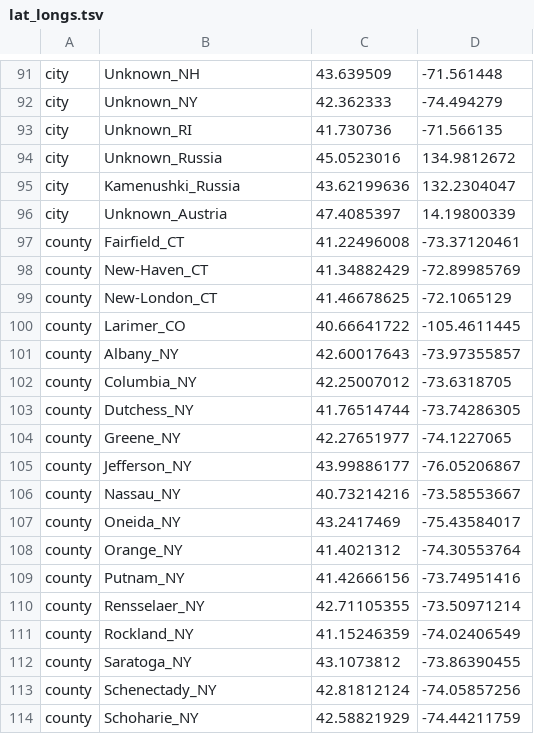
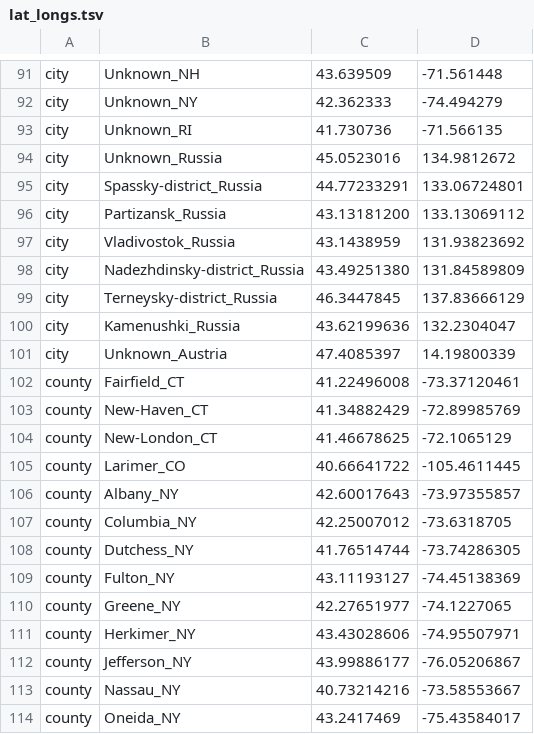
Before and after one commit to grubaughlab/powassan-genomics, a TSV file: auspice/All_config-data/config/lat_longs.tsv, drawn as a sheet; only a part is shown, gaps mark what is left out; the shorter side is filled out with more unchanged rows; the diff names each change by its address in the sheet, - before the commit and + after, or states it on an @@ line.

```diff
--- a/auspice/All_config-data/config/lat_longs.tsv
+++ b/auspice/All_config-data/config/lat_longs.tsv
+row 95: city | Spassky-district_Russia | 44.77233291 | 133.06724801
+row 96: city | Partizansk_Russia | 43.13181200 | 133.13069112
+row 97: city | Vladivostok_Russia | 43.1438959 | 131.93823692
+row 98: city | Nadezhdinsky-district_Russia | 43.49251380 | 131.84589809
+row 99: city | Terneysky-district_Russia | 46.3447845 | 137.83666129
+row 109: county | Fulton_NY | 43.11193127 | -74.45138369
+row 111: county | Herkimer_NY | 43.43028606 | -74.95507971
```
Also changed, not shown: auspice/All_config-data/data/metadata.tsv, 3 other files.
